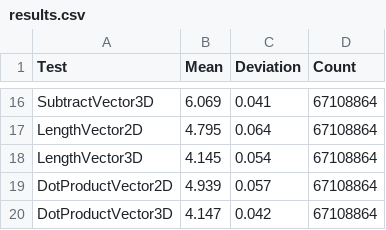
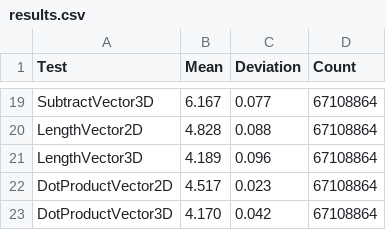
Before and after one commit to sppt-2k19/csharp-micro-benchmarks, a CSV file: CSharp-Microbenches/results.csv, drawn as a sheet; only a part is shown, gaps mark what is left out; addresses are those after the commit; the diff covers the shown part only; the diff names each change by its address in the sheet, - before the commit and + after, or states it on an @@ line.

```diff
--- a/CSharp-Microbenches/results.csv
+++ b/CSharp-Microbenches/results.csv
-B19 (Mean): 6.069
+B19 (Mean): 6.167
-C19 (Deviation): 0.041
+C19 (Deviation): 0.077
-B20 (Mean): 4.795
+B20 (Mean): 4.828
-C20 (Deviation): 0.064
+C20 (Deviation): 0.088
-B21 (Mean): 4.145
+B21 (Mean): 4.189
-C21 (Deviation): 0.054
+C21 (Deviation): 0.096
-B22 (Mean): 4.939
+B22 (Mean): 4.517
-C22 (Deviation): 0.057
+C22 (Deviation): 0.023
-B23 (Mean): 4.147
+B23 (Mean): 4.170
```
Also changed, not shown: 3 added rows and 29 edited cells elsewhere in this file, 3 other files.
